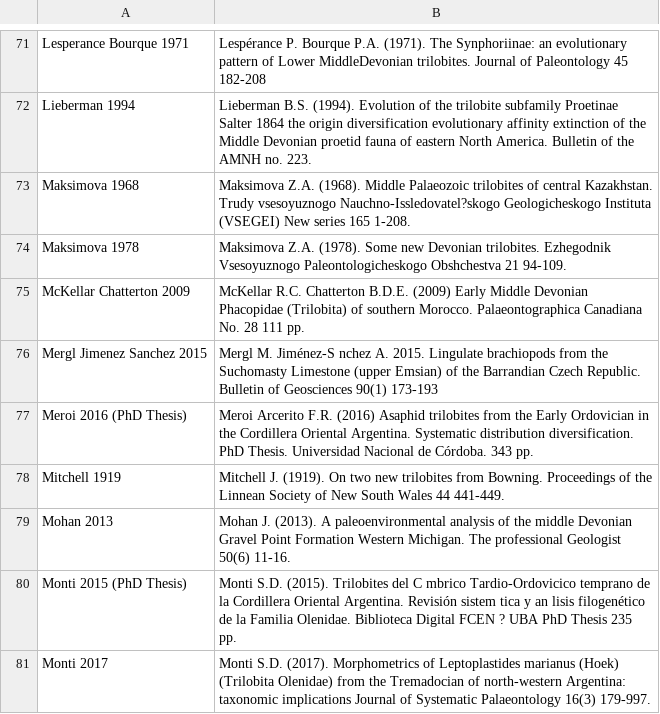
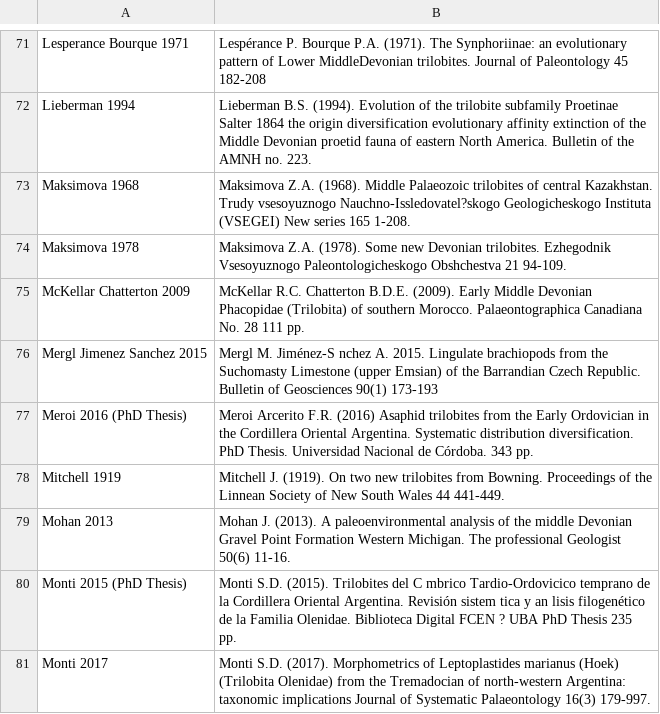
Before and after one commit to balsedie/trilomorph, a CSV file: References_main_table.csv, drawn as a sheet; only a part is shown, gaps mark what is left out.

Commit message:
Update References_main_table.csv

```diff
--- a/References_main_table.csv
+++ b/References_main_table.csv
@@ -74,3 +74,3 @@ Maksimova 1968, Maksimova Z.A. (1968). Middle Palaeozoic trilobites of central K
 Maksimova 1978, Maksimova Z.A. (1978). Some new Devonian trilobites. Ezhegodnik Vsesoyuznogo Paleontologicheskogo Obshchestva 21 94-109.
-McKellar Chatterton 2009, McKellar R.C. Chatterton B.D.E. (2009) Early Middle Devonian Phacopidae (Trilobita) of southern Morocco. Palaeontographica Canadiana No. 28 111 pp.
+McKellar Chatterton 2009, McKellar R.C. Chatterton B.D.E. (2009). Early Middle Devonian Phacopidae (Trilobita) of southern Morocco. Palaeontographica Canadiana No. 28 111 pp.
 Mergl Jimenez Sanchez 2015, Mergl M. Jiménez-S nchez A. 2015. Lingulate brachiopods from the Suchomasty Limestone (upper Emsian) of the Barrandian Czech Republic. Bulletin of Geosciences 90(1) 173-193
```
